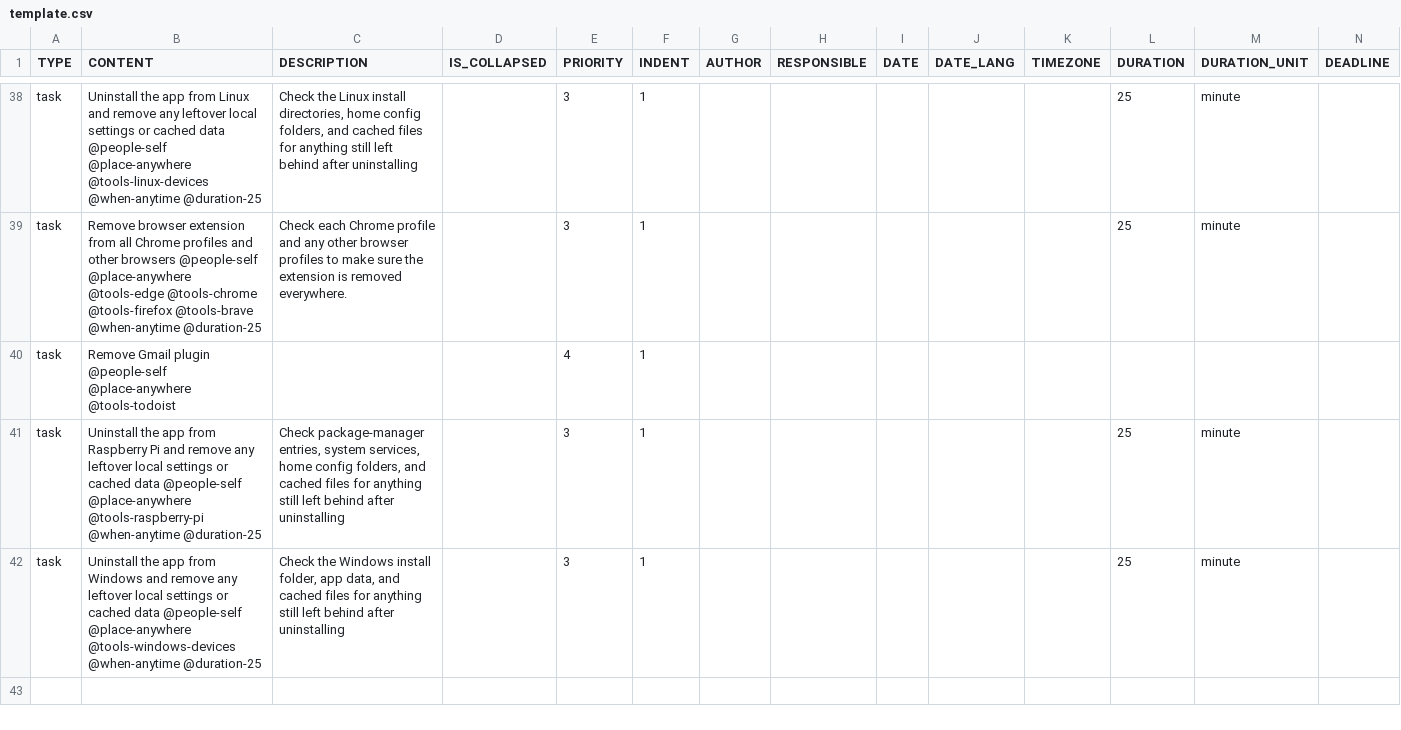
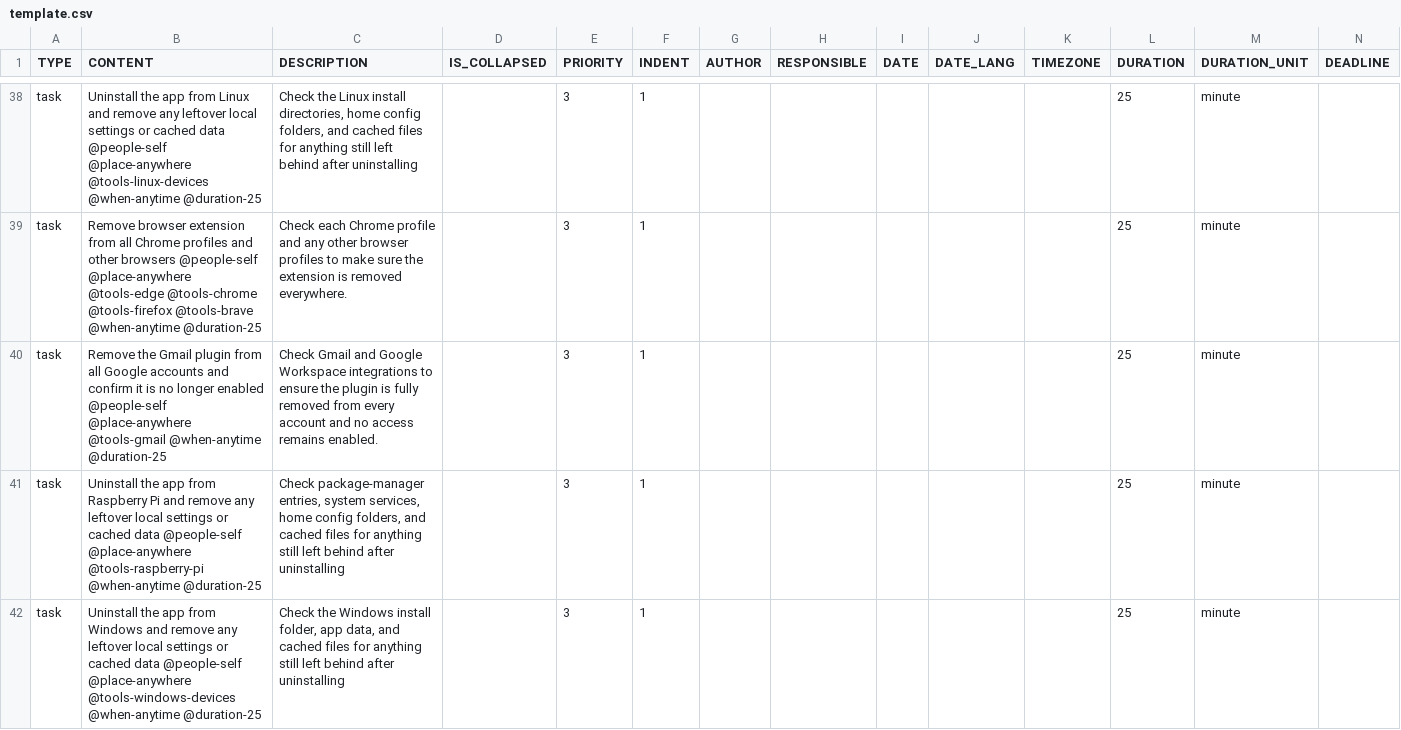
Before and after one commit to colin-gourlay/todoist-playbook, a CSV file: csv-templates/saas-wind-down/template.csv, drawn as a sheet; only a part is shown, gaps mark what is left out; the shorter side is filled out with more unchanged rows; removed rows and columns are numbered as before the commit, all else as after; rows hold the shown columns only; the diff names each change by its address in the sheet, - before the commit and + after, or states it on an @@ line.

Commit message:
chore: improve saas wind-down gmail task (#773)
Co-authored-by: colin-gourlay <you@example.com>

```diff
--- a/csv-templates/saas-wind-down/template.csv
+++ b/csv-templates/saas-wind-down/template.csv
-row 40: task | Remove Gmail plugin @people-self @place-anywhere @tools-todoist |  |  | 4 | 1
+row 40: task | Remove the Gmail plugin from all Google accounts and confirm it is no longer enabled @people-self @place-anywhere @tools-gmail @when-anytime @duration-25 | Check Gmail and Google Workspace integrations to ensure the plugin is fully removed from every account and no access remains enabled. |  | 3 | 1 |  |  |  |  |  | 25 | minute
```
